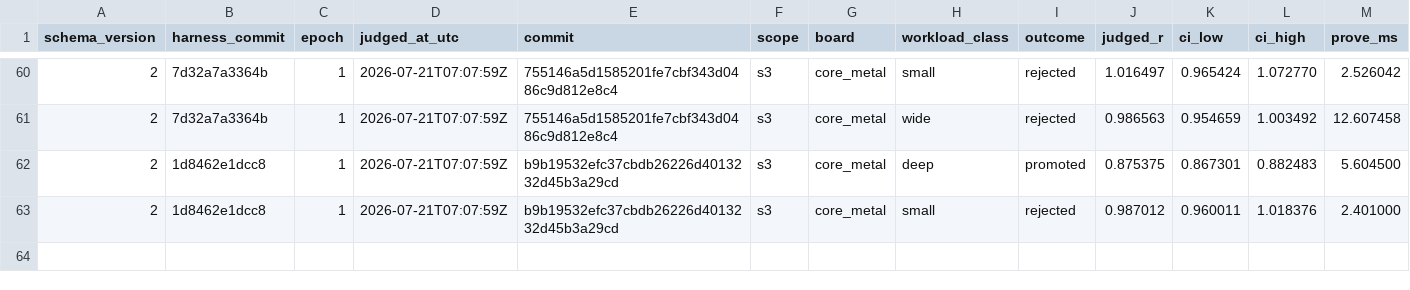
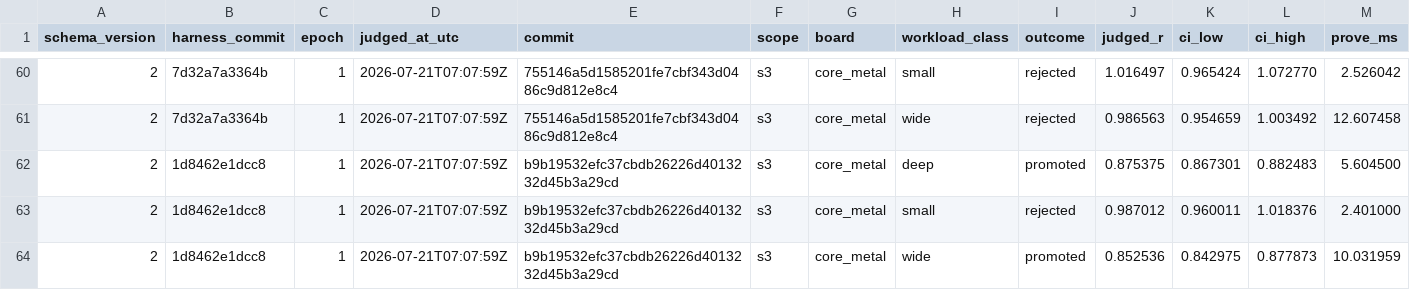
Before and after one commit to welttowelt/stwo-zig, a TSV file: autoresearch/ledger/promotions.tsv, drawn as a sheet; only a part is shown, gaps mark what is left out; rows hold the shown columns only; the diff names each change by its address in the sheet, - before the commit and + after, or states it on an @@ line.

```diff
--- a/autoresearch/ledger/promotions.tsv
+++ b/autoresearch/ledger/promotions.tsv
+row 64: 2 | 1d8462e1dcc8 | 1 | 2026-07-21T07:07:59Z | b9b19532efc37cbdb26226d4013232d45b3a29cd | s3 | core_metal | wide | promoted | 0.852536 | 0.842975 | 0.877873 | 10.031959
```
